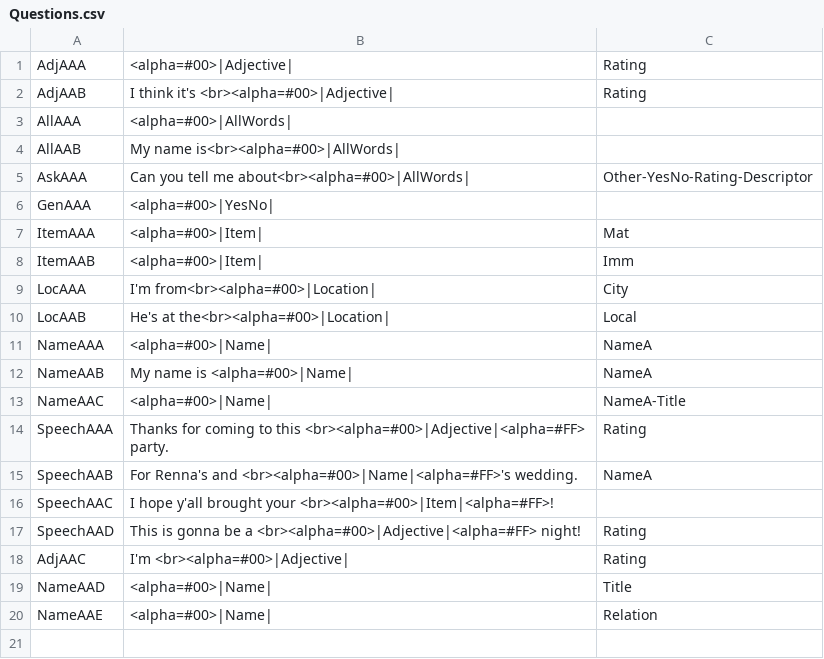
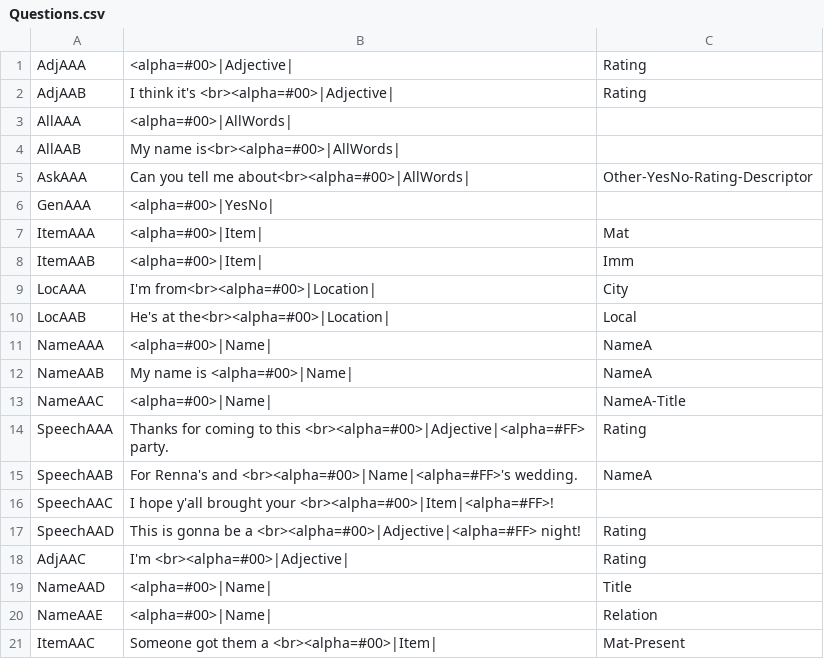
Before and after one commit to trxquilmage/Bachelor, a CSV file: BachelorThese/Assets/Data/002/Questions.csv, drawn as a sheet.

```diff
--- a/BachelorThese/Assets/Data/002/Questions.csv
+++ b/BachelorThese/Assets/Data/002/Questions.csv
@@ -20 +20,2 @@ NameAAD;<alpha=#00>|Name|;Title
 NameAAE;<alpha=#00>|Name|;Relation
+ItemAAC;Someone got them a <br><alpha=#00>|Item|;Mat-Present
```
Also changed, not shown: BachelorThese/Assets/Data/002/LongWords.csv, BachelorThese/Assets/Data/002/Words.csv, 18 other files.
